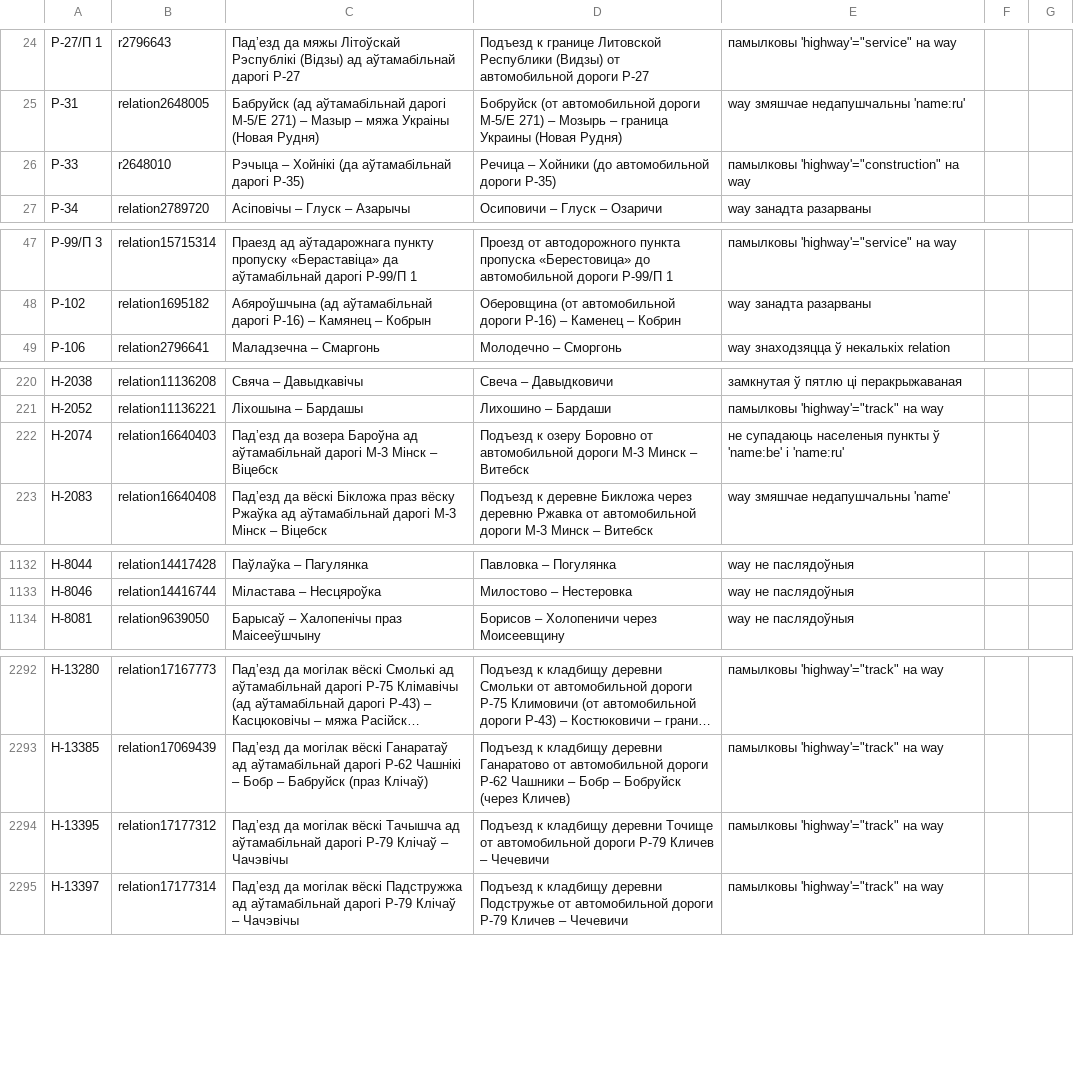
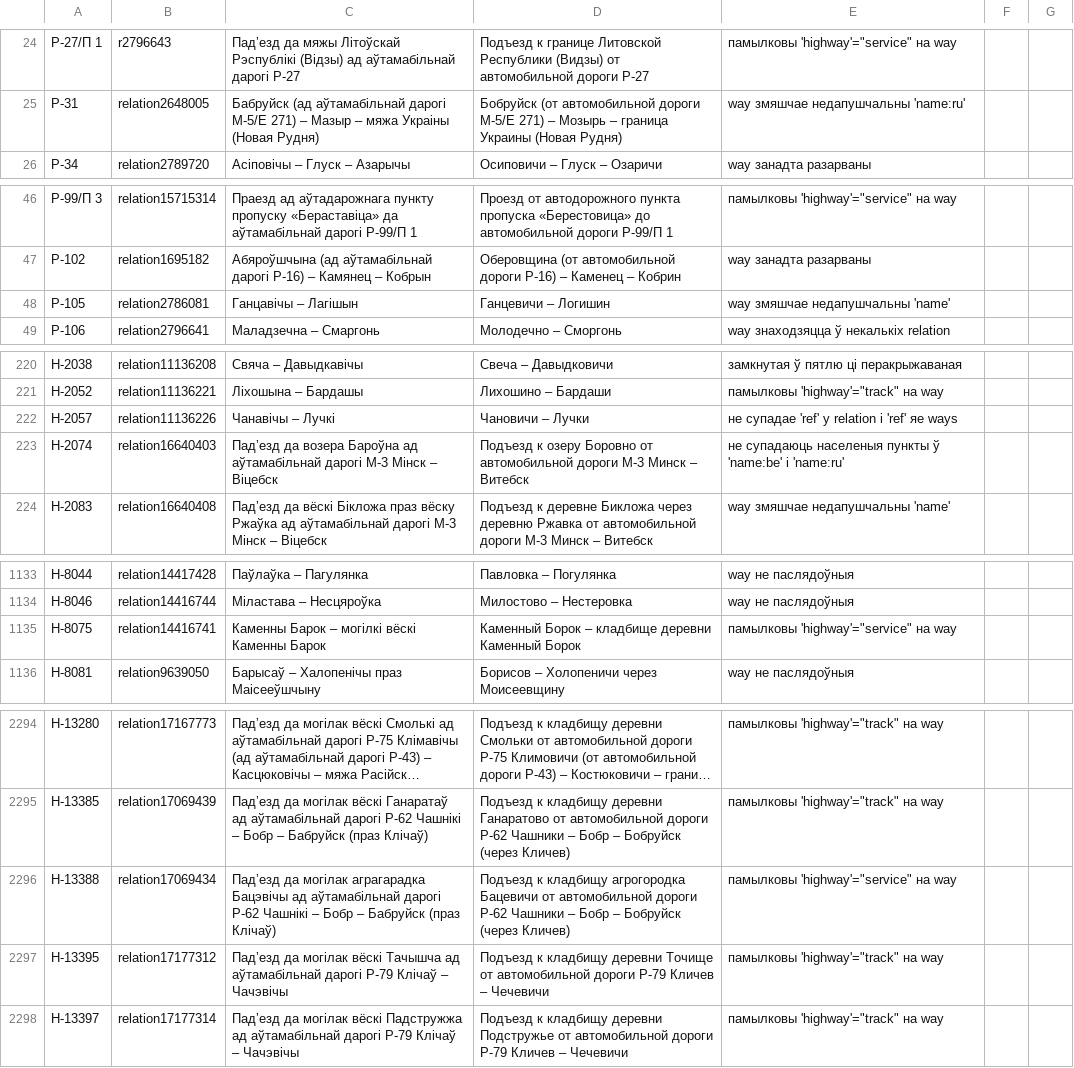
Before and after one commit to lidacity/osm-validator, a CSV file: docs/error.csv, drawn as a sheet; only a part is shown, gaps mark what is left out; long unchanged cells end in …; the diff covers the shown part only.

```diff
--- a/docs/error.csv
+++ b/docs/error.csv
@@ -25,3 +25,2 @@
 Р-31;relation2648005;Бабруйск (ад аўтамабільнай дарогі М-5/Е 271) – Мазыр – мяжа Украіны (Новая Рудня);Бобруйск (от автомобильной дороги М-5/Е 271) – Мозырь – граница Украины (Новая Рудня);way змяшчае недапушчальны 'name:ru'
-Р-33;r2648010;Рэчыца – Хойнікі (да аўтамабільнай дарогі Р-35);Речица – Хойники (до автомобильной дороги Р-35);памылковы 'highway'="construction" на way
 Р-34;relation2789720;Асіповічы – Глуск – Азарычы;Осиповичи – Глуск – Озаричи;way занадта разарваны
@@ -48,2 +47,3 @@
 Р-102;relation1695182;Абяроўшчына (ад аўтамабільнай дарогі Р-16) – Камянец – Кобрын;Оберовщина (от автомобильной дороги Р-16) – Каменец – Кобрин;way занадта разарваны
+Р-105;relation2786081;Ганцавічы – Лагішын;Ганцевичи – Логишин;way змяшчае недапушчальны 'name'
 Р-106;relation2796641;Маладзечна – Смаргонь;Молодечно – Сморгонь;way знаходзяцца ў некалькіх relation
@@ -221,2 +221,3 @@
 Н-2052;relation11136221;Ліхошына – Бардашы;Лихошино – Бардаши;памылковы 'highway'="track" на way
+Н-2057;relation11136226;Чанавічы – Лучкі;Чановичи – Лучки;не супадае 'ref' у relation і 'ref' яе ways
 Н-2074;relation16640403;Падʼезд да возера Бароўна ад аўтамабільнай дарогі М-3 Мінск – Віцебск;Подъезд к озеру Боровно от автомобильной дороги М-3 Минск – Витебск;не супадаюць населеныя пункты ў 'name:be' і 'name:ru'
@@ -1133,2 +1134,3 @@
 Н-8046;relation14416744;Міластава – Несцяроўка;Милостово – Нестеровка;way не паслядоўныя
+Н-8075;relation14416741;Каменны Барок – могілкі вёскі Каменны Барок;Каменный Борок – кладбище деревни Каменный Борок;памылковы 'highway'="service" на way
 Н-8081;relation9639050;Барысаў – Халопенічы праз Маісееўшчыну;Борисов – Холопеничи через Моисеевщину;way не паслядоўныя
@@ -2293,2 +2295,3 @@
 Н-13385;relation17069439;Падʼезд да могілак вёскі Ганаратаў ад аўтамабільнай дарогі Р-62 Чашнікі – Бобр – Бабруйск (праз Клічаў);Подъезд к кладбищу деревни Ганаратово от автомобильной дороги Р-62 Чашники – Бобр – Бобруйск (через Кличев);памылковы 'highway'="track" на way
+Н-13388;relation17069434;Падʼезд да могілак аграгарадка Бацэвічы ад аўтамабільнай дарогі Р-62 Чашнікі – Бобр – Бабруйск (праз Клічаў);Подъезд к кладбищу агрогородка Бацевичи от автомобильной дороги Р-62 Чашники – Бобр – Бобруйск (через Кличев);памылковы 'highway'="service" на way
 Н-13395;relation17177312;Падʼезд да могілак вёскі Тачышча ад аўтамабільнай дарогі Р-79 Клічаў – Чачэвічы;Подъезд к кладбищу деревни Точище от автомобильной дороги Р-79 Кличев – Чечевичи;памылковы 'highway'="track" на way
```
Also changed, not shown: 4 added rows and 6 edited cells elsewhere in this file, docs/boundary.csv, docs/network.csv, 8 other files.
